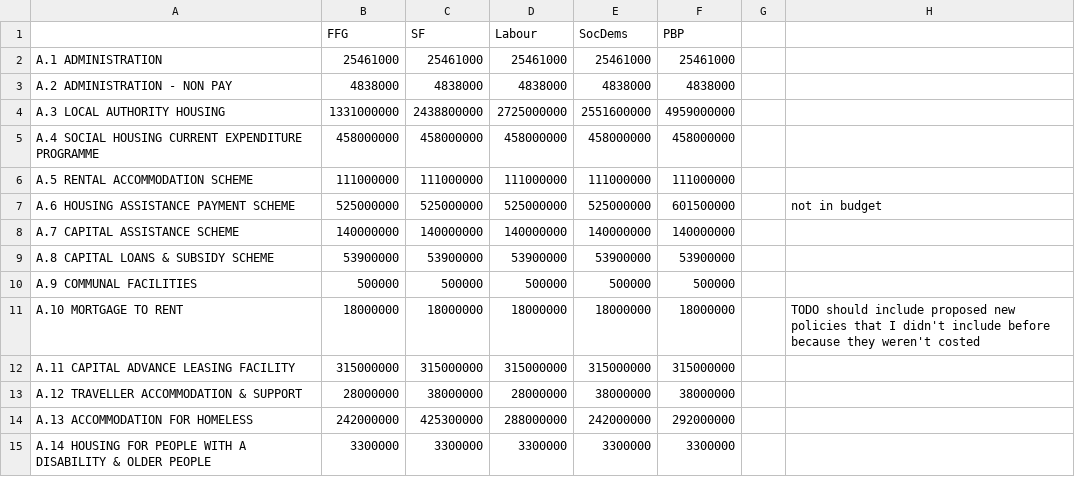
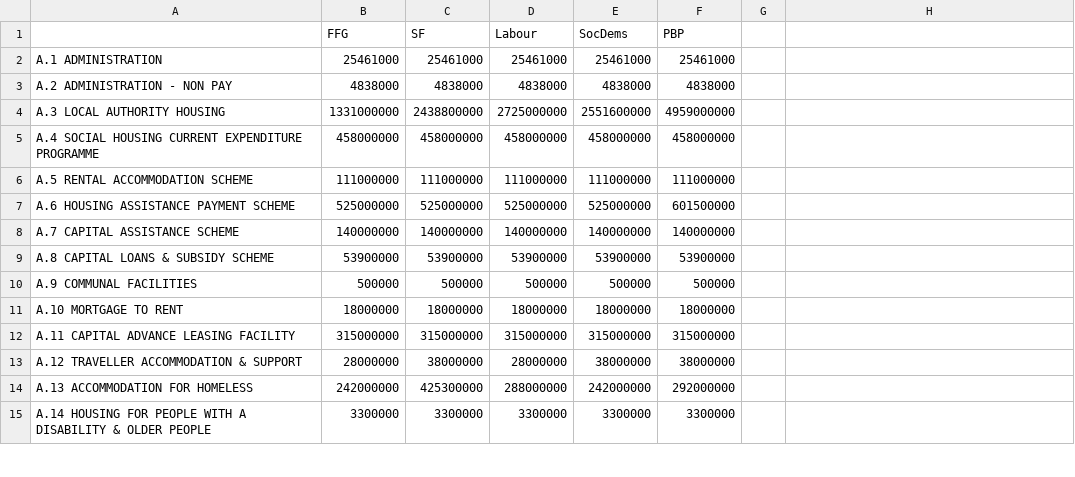
Before and after one commit to euanleith/Budgets, a CSV file: budgets.csv, drawn as a sheet; only a part is shown; the diff names each change by its address in the sheet, - before the commit and + after, or states it on an @@ line.

```diff
--- a/budgets.csv
+++ b/budgets.csv
-H7: not in budget
+H7: (empty)
-H11: TODO should include proposed new policies that I didn't include before because they weren't costed
+H11: (empty)
```
Also changed, not shown: 1 other file.
